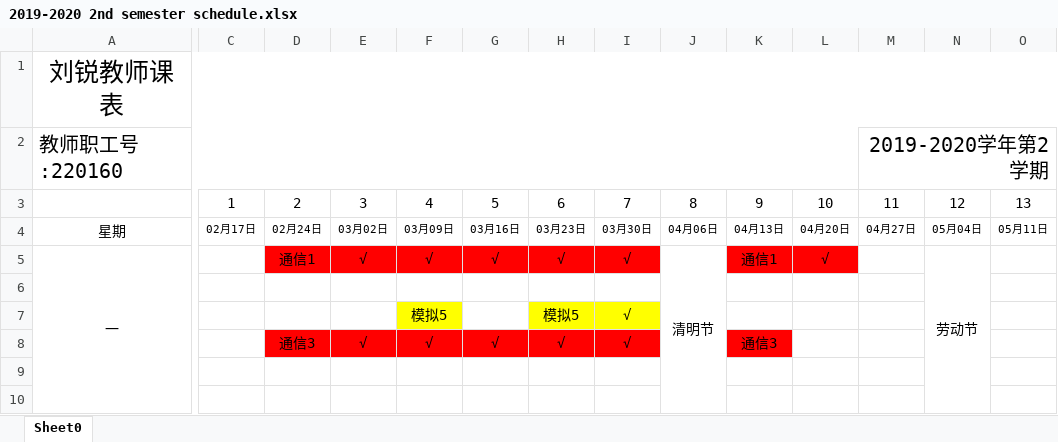
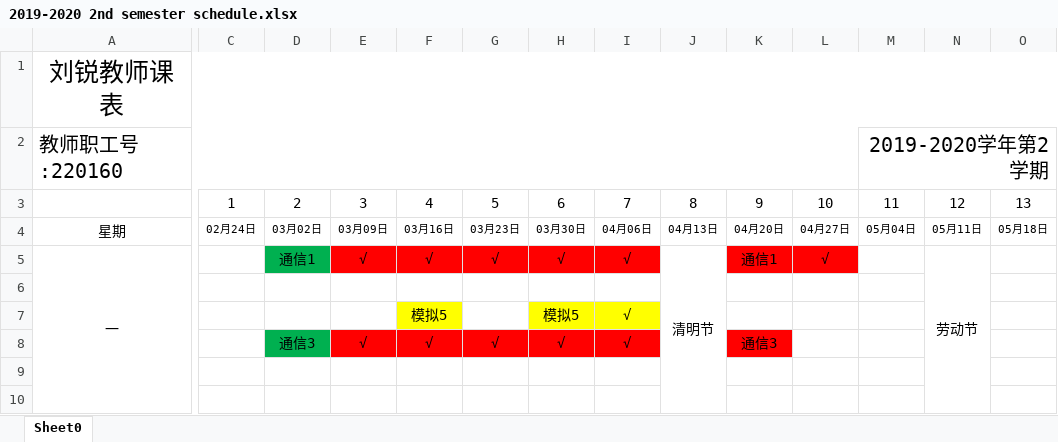
Before and after one commit to lrtcwd/MySchedule, an Excel workbook: 2019-2020 2nd semester schedule.xlsx, sheet Sheet0, drawn as a sheet; only a part is shown, gaps mark what is left out; values as stored, in another font and other column widths than the file's, no borders; the diff covers the shown part only; the diff names each change by its address in the sheet, - before the commit and + after, or states it on an @@ line.

Commit message:
Modified my schedule and changed the dictionary of old files.

```diff
--- a/2019-2020 2nd semester schedule.xlsx (sheet Sheet0)
+++ b/2019-2020 2nd semester schedule.xlsx (sheet Sheet0)
-C4: 02月17日
+C4: 02月24日
-D4: 02月24日
+D4: 03月02日
-E4: 03月02日
+E4: 03月09日
-F4: 03月09日
+F4: 03月16日
-G4: 03月16日
+G4: 03月23日
-H4: 03月23日
+H4: 03月30日
-I4: 03月30日
+I4: 04月06日
-J4: 04月06日
+J4: 04月13日
-K4: 04月13日
+K4: 04月20日
-L4: 04月20日
+L4: 04月27日
-M4: 04月27日
+M4: 05月04日
-N4: 05月04日
+N4: 05月11日
-O4: 05月11日
+O4: 05月18日
-D5 fill: #FF0000
+D5 fill: #00B050
-D8 fill: #FF0000
+D8 fill: #00B050
```
Also changed, not shown: 6 edited cells elsewhere in this sheet, 4 other files.
